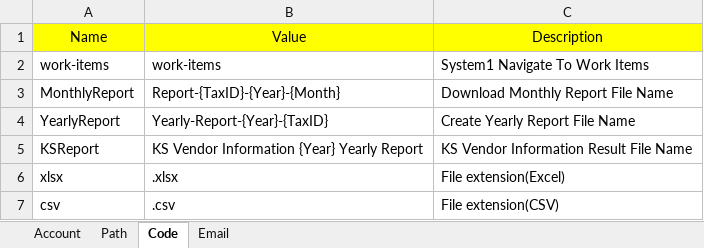
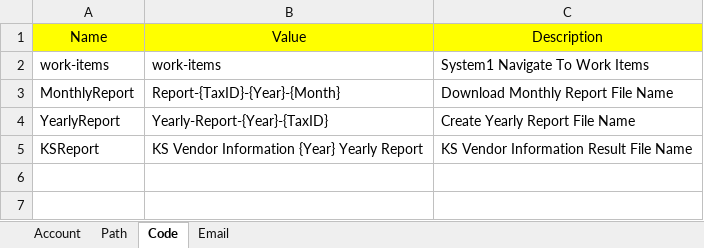
Before and after one commit to dexbob/RPA_Example, an Excel workbook: A_ACME_고객정보_추출/Source/Config.xlsx, sheet Code, drawn as a sheet; values as stored, in another font and other column widths than the file's, no borders; the diff names each change by its address in the sheet, - before the commit and + after, or states it on an @@ line.

```diff
--- a/A_ACME_고객정보_추출/Source/Config.xlsx (sheet Code)
+++ b/A_ACME_고객정보_추출/Source/Config.xlsx (sheet Code)
-row 6: xlsx | .xlsx | File extension(Excel)
-row 7: csv | .csv | File extension(CSV)
```
Also changed, not shown: sheet Email, sheet Path, A_ACME_고객정보_추출/Result/ACME 고객정보 리스트.xlsx, 8 other files.
